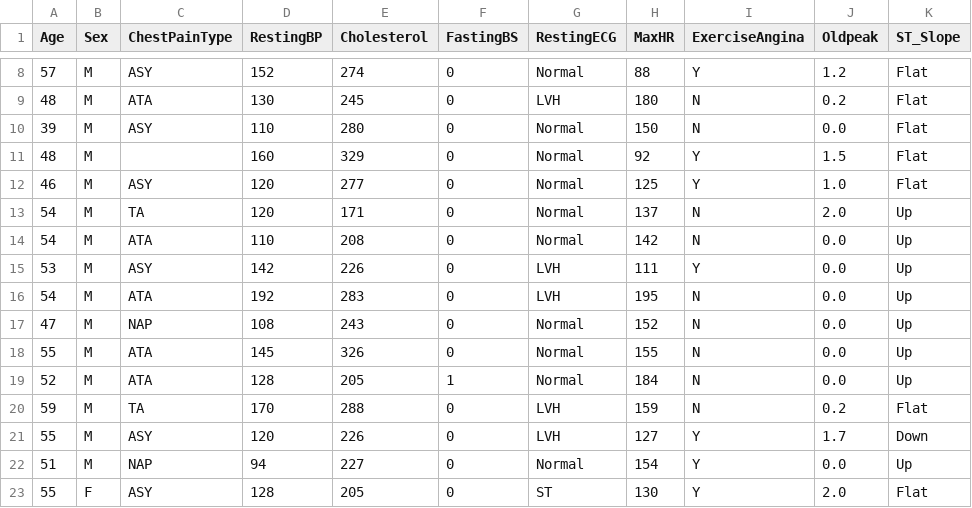
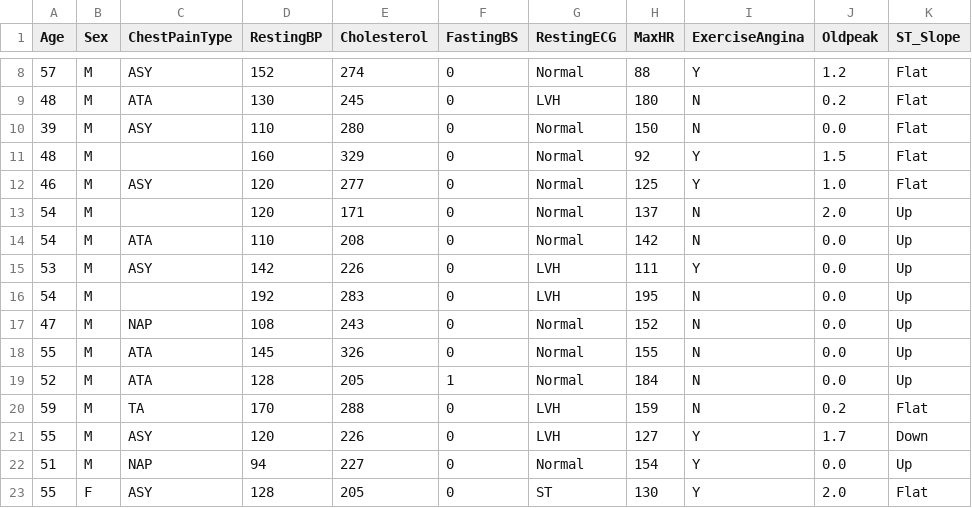
Before and after one commit to kitsira/cs240-datasets, a CSV file: heart.csv, drawn as a sheet; only a part is shown, gaps mark what is left out; the diff names each change by its address in the sheet, - before the commit and + after, or states it on an @@ line.

Commit message:
Update heart.csv

```diff
--- a/heart.csv
+++ b/heart.csv
-C13 (ChestPainType): TA
+C13 (ChestPainType): (empty)
-C16 (ChestPainType): ATA
+C16 (ChestPainType): (empty)
```
